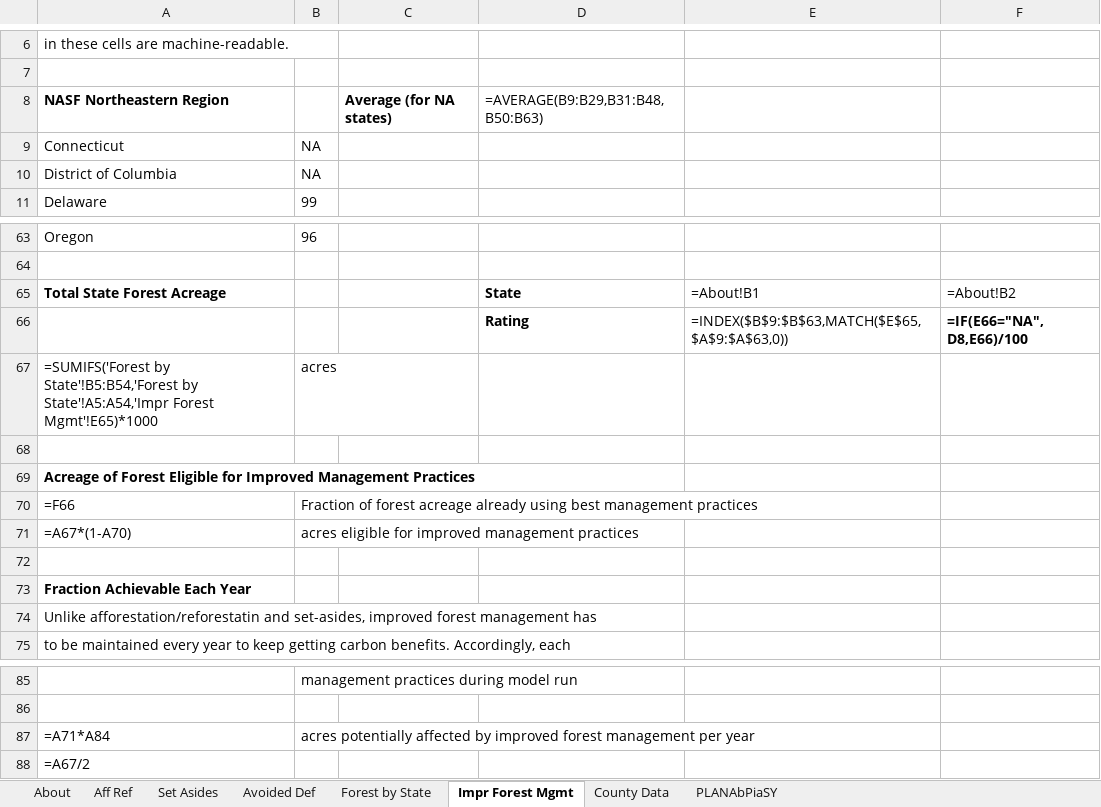
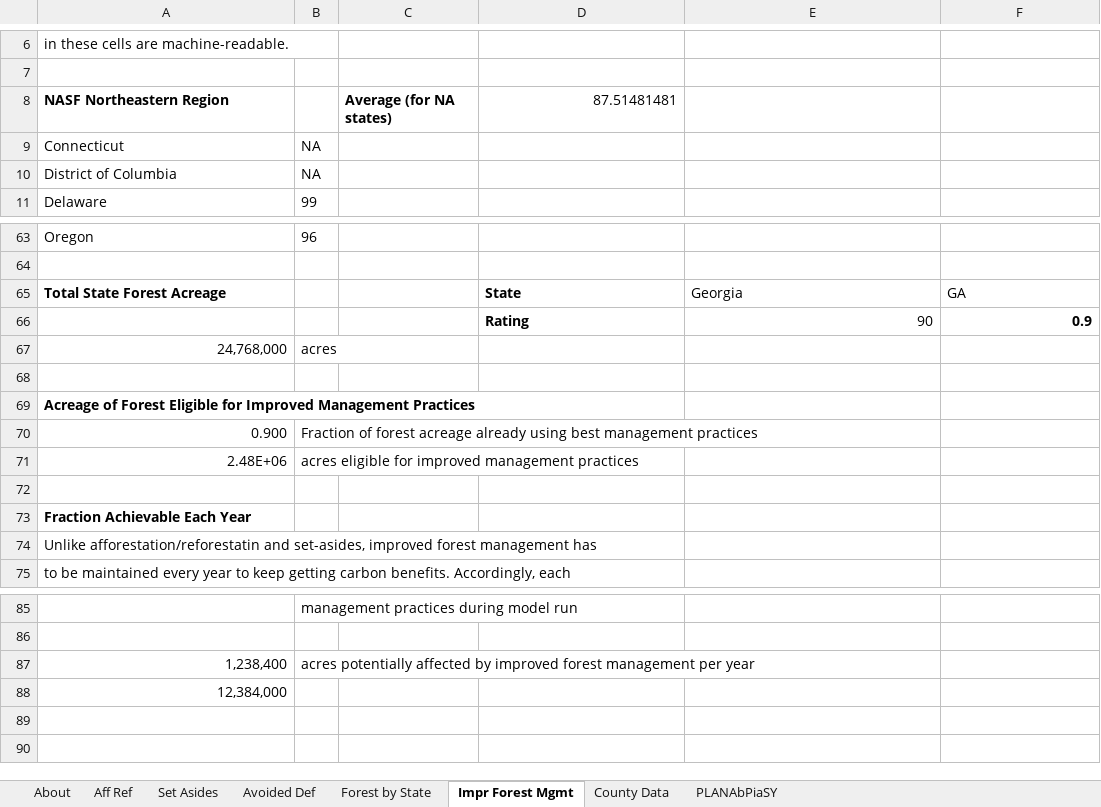
Before and after one commit to EnergyInnovation/eps-georgia, an Excel workbook: InputData/land/PLANAbPiaSY/Potential Land Area Newly Affected by Pol in a Single Yr.xlsx, sheet Impr Forest Mgmt, drawn as a sheet; only a part is shown, gaps mark what is left out; values as stored, in another font and other column widths than the file's, no borders; formulas without a stored value are shown as written; removed rows and columns are numbered as before the commit, all else as after; the diff names each change by its address in the sheet, - before the commit and + after, or states it on an @@ line.

```diff
--- a/InputData/land/PLANAbPiaSY/Potential Land Area Newly Affected by Pol in a Single Yr.xlsx (sheet Impr Forest Mgmt)
+++ b/InputData/land/PLANAbPiaSY/Potential Land Area Newly Affected by Pol in a Single Yr.xlsx (sheet Impr Forest Mgmt)
-D8: =AVERAGE(B9:B29,B31:B48,B50:B63)
+D8: 87.51481481
-E65: =About!B1
+E65: Georgia
-F65: =About!B2
+F65: GA
-row 66:  |  |  | Rating | =INDEX($B$9:$B$63,MATCH($E$65,$A$9:$A$63,0)) | =IF(E66="NA", D8,E66)/100
+row 66:  |  |  | Rating | 90 | 0.9
-A67: =SUMIFS('Forest by State'!B5:B54,'Forest by State'!A5:A54,'Impr Forest Mgmt'!E65)*1000
+A67: 24,768,000
-A70: =F66
+A70: 0.900
-A71: =A67*(1-A70)
+A71: 2.48E+06
-A87: =A71*A84
+A87: 1,238,400
-A88: =A67/2
+A88: 12,384,000
```
Also changed, not shown: sheet County Data, sheet PLANAbPiaSY, sheet Forest by State, sheet Set Asides, sheet Aff Ref, sheet About, InputData/elec/BRPSPTY/BAU RPS Percentage This Year.xlsx, InputData/fuels/BFPIaE/BAU Fuel Production Imports and Exports.xlsx, 12 other files.
